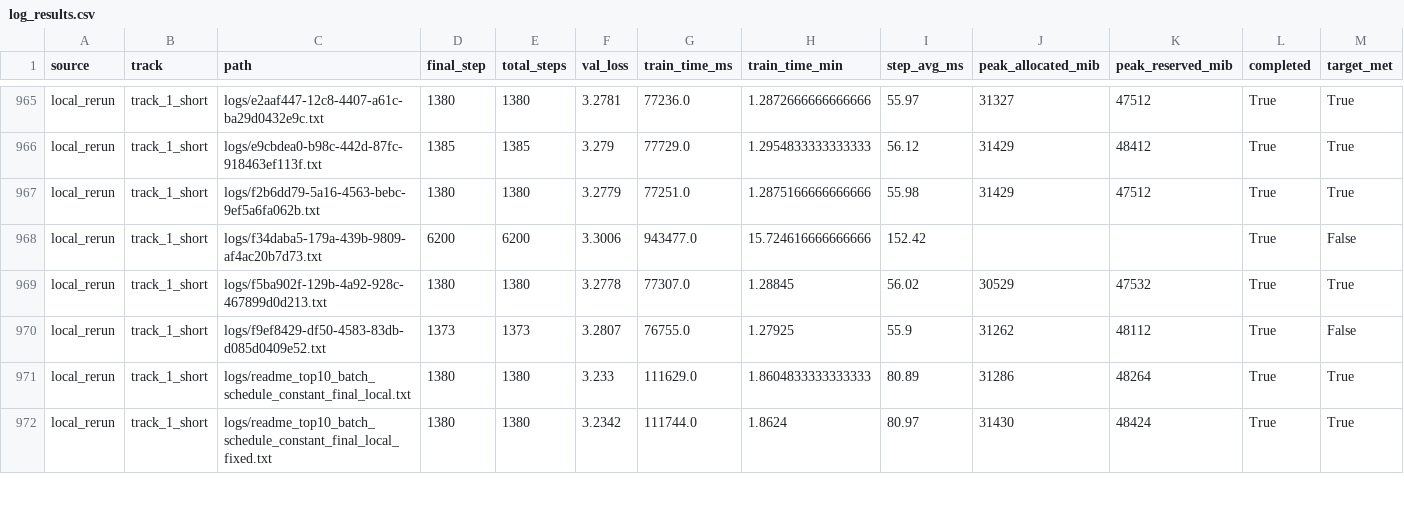
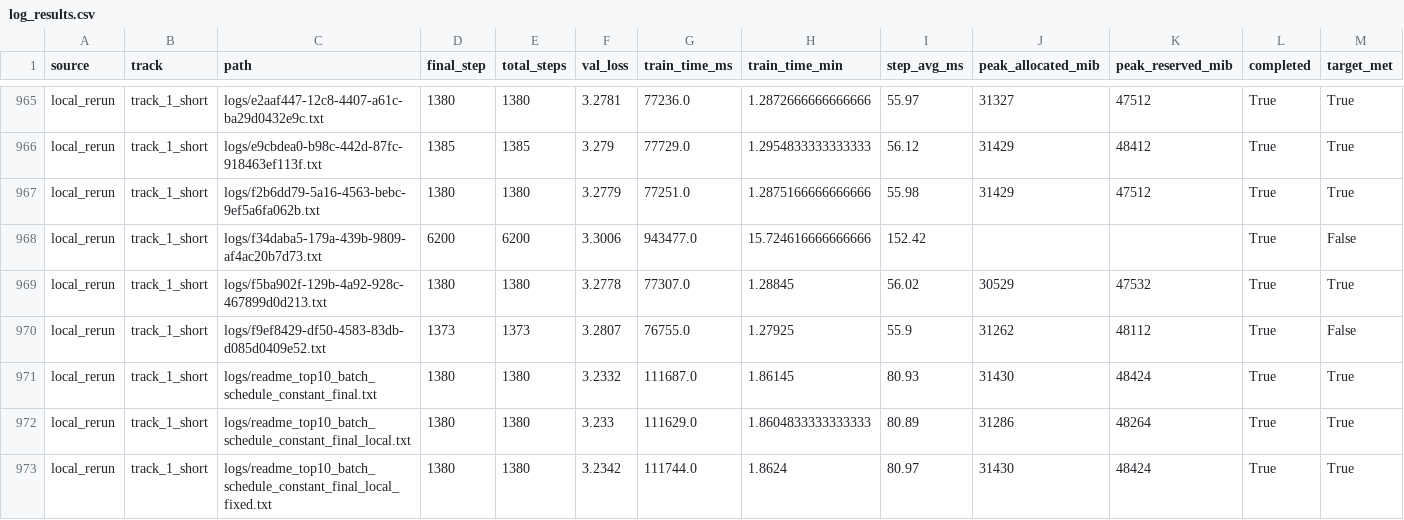
Before and after one commit to novitalabs/modded-nanogpt, a CSV file: experiments/results/log_results.csv, drawn as a sheet; only a part is shown, gaps mark what is left out; the diff names each change by its address in the sheet, - before the commit and + after, or states it on an @@ line.

```diff
--- a/experiments/results/log_results.csv
+++ b/experiments/results/log_results.csv
+row 971: local_rerun | track_1_short | logs/readme_top10_batch_schedule_constant_final.txt | 1380 | 1380 | 3.2332 | 111687.0 | 1.86145 | 80.93 | 31430 | 48424 | True | True
```
Also changed, not shown: experiments/results/local_reruns.csv, experiments/results/readme_top10_ablation_results.csv, 4 other files.
